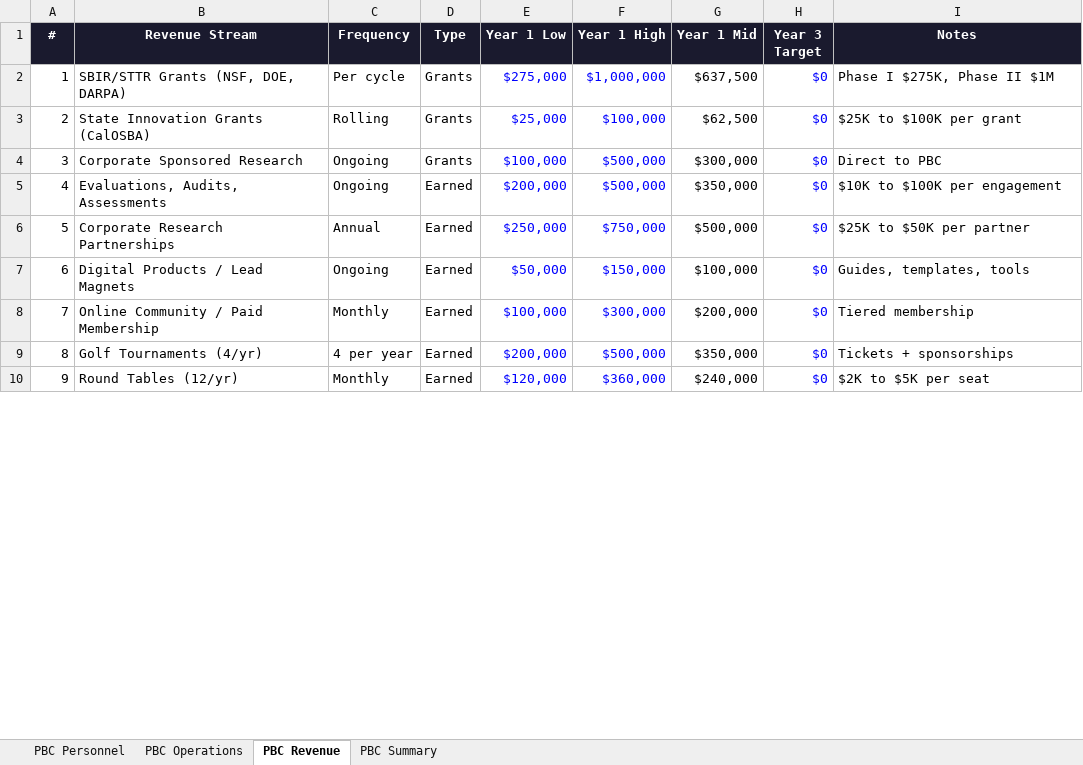
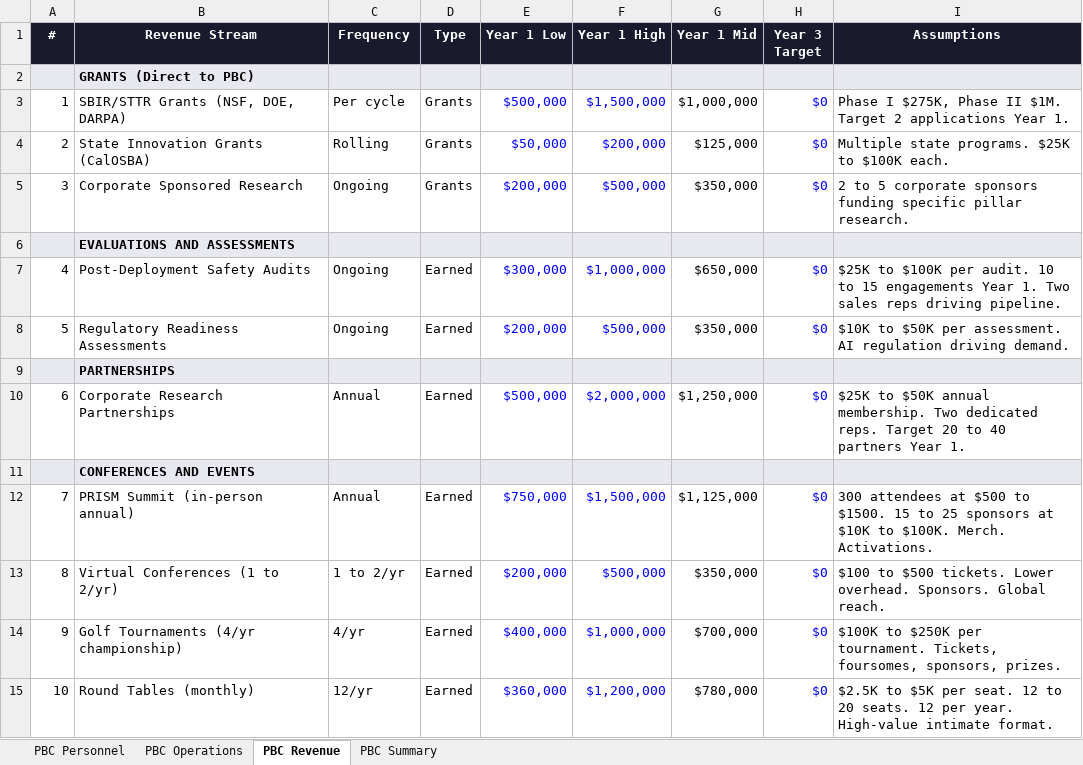
Before and after one commit to reskillifygroup/Audacion-AI-Labs, an Excel workbook: operations/Audacion_AI_Labs_PBC_Budget.xlsx, sheet PBC Revenue, drawn as a sheet; only a part is shown; values as stored, in another font and other column widths than the file's, no borders; removed rows and columns are numbered as before the commit, all else as after; the diff covers the shown part only; the diff names each change by its address in the sheet, - before the commit and + after, or states it on an @@ line.

Commit message:
Rebuild PBC revenue with realistic projections: 20 streams, .9M-7.1M range, mid 1.5M. Categorized by grants/evaluations/partnerships/events/training/products

```diff
--- a/operations/Audacion_AI_Labs_PBC_Budget.xlsx (sheet PBC Revenue)
+++ b/operations/Audacion_AI_Labs_PBC_Budget.xlsx (sheet PBC Revenue)
-I1: Notes
+I1: Assumptions
+row 2:  | GRANTS (Direct to PBC)
-E3 (Year 1 Low): $275,000
+E3 (Year 1 Low): $500,000
-F3 (Year 1 High): $1,000,000
+F3 (Year 1 High): $1,500,000
-G3 (Year 1 Mid): $637,500
+G3 (Year 1 Mid): $1,000,000
-I3 (Assumptions): Phase I $275K, Phase II $1M
+I3 (Assumptions): Phase I $275K, Phase II $1M. Target 2 applications Year 1.
-E4 (Year 1 Low): $25,000
+E4 (Year 1 Low): $50,000
-F4 (Year 1 High): $100,000
+F4 (Year 1 High): $200,000
-G4 (Year 1 Mid): $62,500
+G4 (Year 1 Mid): $125,000
-I4 (Assumptions): $25K to $100K per grant
+I4 (Assumptions): Multiple state programs. $25K to $100K each.
-E5 (Year 1 Low): $100,000
+E5 (Year 1 Low): $200,000
-G5 (Year 1 Mid): $300,000
+G5 (Year 1 Mid): $350,000
-I5 (Assumptions): Direct to PBC
+I5 (Assumptions): 2 to 5 corporate sponsors funding specific pillar research.
+row 6:  | EVALUATIONS AND ASSESSMENTS
+row 7: 4 | Post-Deployment Safety Audits | Ongoing | Earned | $300,000 | $1,000,000 | $650,000 | $0 | $25K to $100K per audit. 10 to 15 engagements Year 1. Two sales reps driving pipeline.
@@ column A (#) renumbered between rows 8 and 27 @@
-B8 (Revenue Stream): Evaluations, Audits, Assessments
+B8 (Revenue Stream): Regulatory Readiness Assessments
-I8 (Assumptions): $10K to $100K per engagement
+I8 (Assumptions): $10K to $50K per assessment. AI regulation driving demand.
+row 9:  | PARTNERSHIPS
-E10 (Year 1 Low): $250,000
+E10 (Year 1 Low): $500,000
-F10 (Year 1 High): $750,000
+F10 (Year 1 High): $2,000,000
-G10 (Year 1 Mid): $500,000
+G10 (Year 1 Mid): $1,250,000
-I10 (Assumptions): …to $50K per partner
+I10 (Assumptions): …to $50K annual membership. Two dedicated reps. Target 20 to 40 partners Year 1.
-row 7: 6 | Digital Products / Lead Magnets | Ongoing | Earned | $50,000 | $150,000 | $100,000 | $0 | Guides, templates, tools
-row 8: 7 | Online Community / Paid Membership | Monthly | Earned | $100,000 | $300,000 | $200,000 | $0 | Tiered membership
+row 11:  | CONFERENCES AND EVENTS
+row 12: 7 | PRISM Summit (in-person annual) | Annual | Earned | $750,000 | $1,500,000 | $1,125,000 | $0 | 300 attendees at $500 to $1500. 15 to 25 sponsors at $10K to $100K. Merch. Activations.
-B13 (Revenue Stream): Golf Tournaments (4/yr)
+B13 (Revenue Stream): Virtual Conferences (1 to 2/yr)
-C13 (Frequency): 4 per year
+C13 (Frequency): 1 to 2/yr
-I13 (Assumptions): Tickets + sponsorships
+I13 (Assumptions): $100 to $500 tickets. Lower overhead. Sponsors. Global reach.
-row 10: 9 | Round Tables (12/yr) | Monthly | Earned | $120,000 | $360,000 | $240,000 | $0 | $2K to $5K per seat
+row 14: 9 | Golf Tournaments (4/yr championship) | 4/yr | Earned | $400,000 | $1,000,000 | $700,000 | $0 | $100K to $250K per tournament. Tickets, foursomes, sponsors, prizes.
+row 15: 10 | Round Tables (monthly) | 12/yr | Earned | $360,000 | $1,200,000 | $780,000 | $0 | $2.5K to $5K per seat. 12 to 20 seats. 12 per year. High-value intimate format.
```
Also changed, not shown: 9 added rows, 4 removed rows and 26 edited cells elsewhere in this sheet, sheet PBC Summary, formulas that keep their value.
